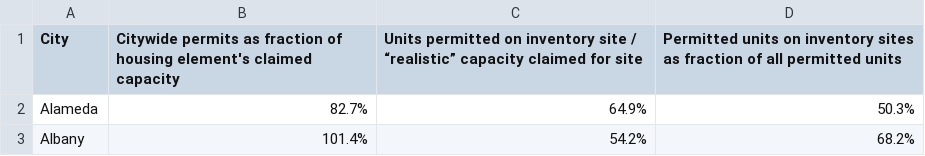
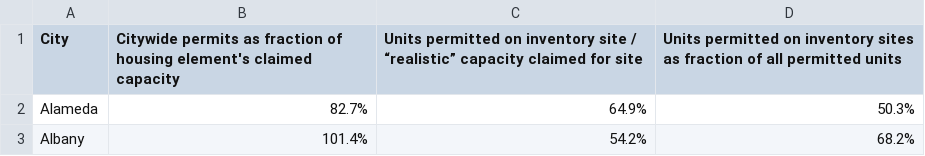
Before and after one commit to YIMBYdata/housing-elements, a CSV file: results/table_a2.csv, drawn as a sheet; only a part is shown.

Commit message:
Update table_a2.csv

```diff
--- a/results/table_a2.csv
+++ b/results/table_a2.csv
@@ -1,2 +1,2 @@
-City,Citywide permits as fraction of housing element's claimed capacity, Units permitted on inventory site / “realistic” capacity claimed for site, Permitted units on inventory sites as fraction of all permitted units
+City,Citywide permits as fraction of housing element's claimed capacity, Units permitted on inventory site / “realistic” capacity claimed for site, Units permitted on inventory sites as fraction of all permitted units
 Alameda,82.7%,64.9%,50.3%
```
